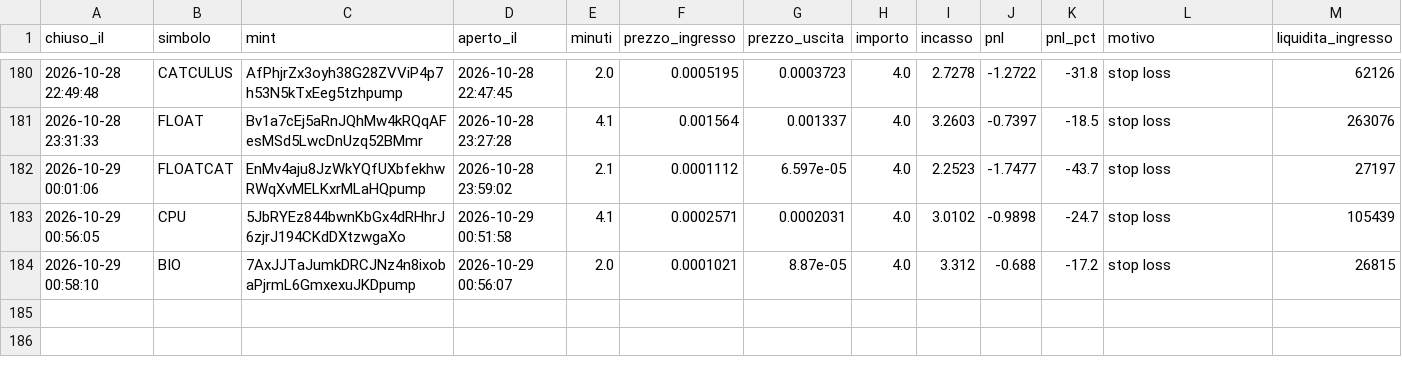
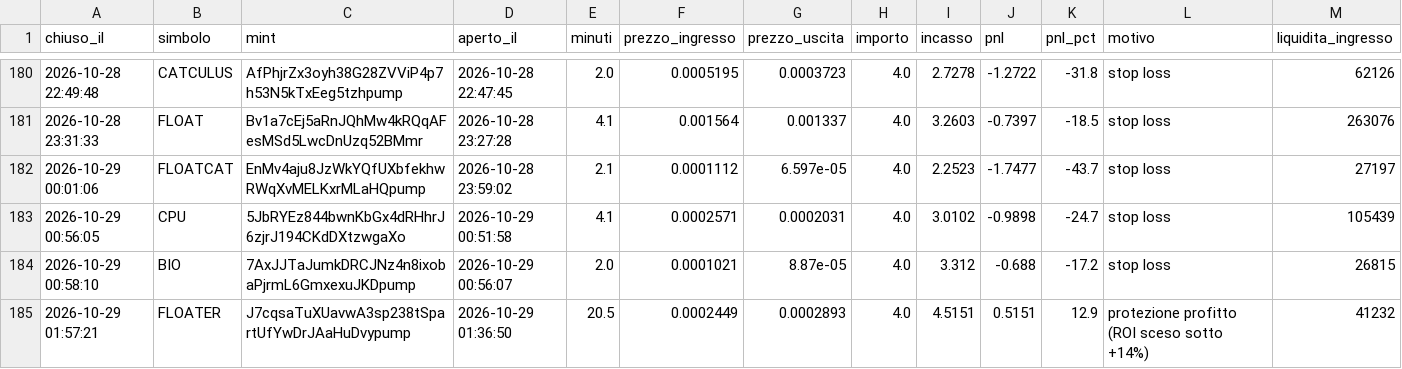
Before and after one commit to rniko1508-ui/Paper-bot, a CSV file: trades.csv, drawn as a sheet; only a part is shown, gaps mark what is left out; the diff names each change by its address in the sheet, - before the commit and + after, or states it on an @@ line.

```diff
--- a/trades.csv
+++ b/trades.csv
+row 185: 2026-10-29 01:57:21 | FLOATER | J7cqsaTuXUavwA3sp238tSpartUfYwDrJAaHuDvypump | 2026-10-29 01:36:50 | 20.5 | 0.0002449 | 0.0002893 | 4.0 | 4.5151 | 0.5151 | 12.9 | protezione profitto (ROI sceso sotto +14%) | 41232
```
Also changed, not shown: observations.csv, 2 other files.
